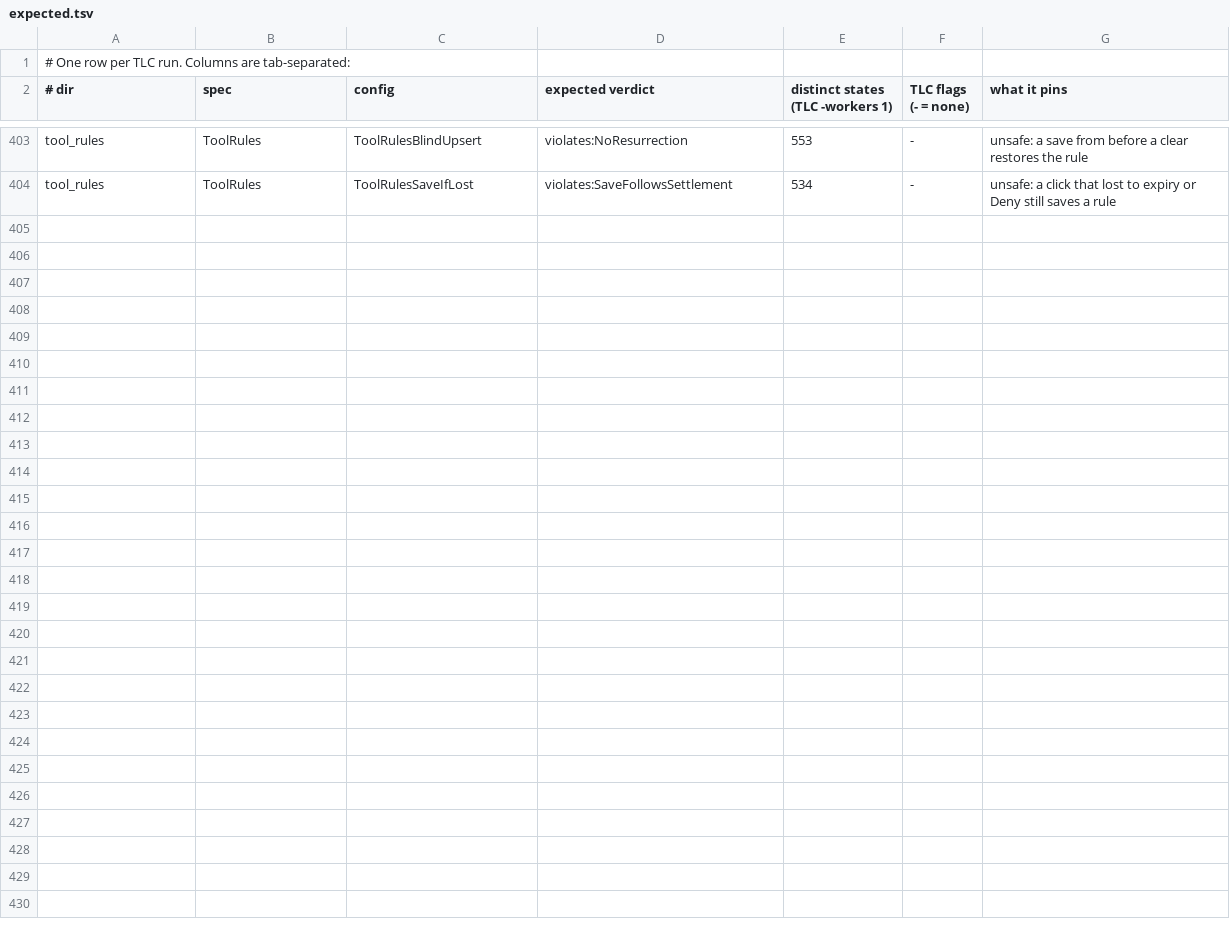
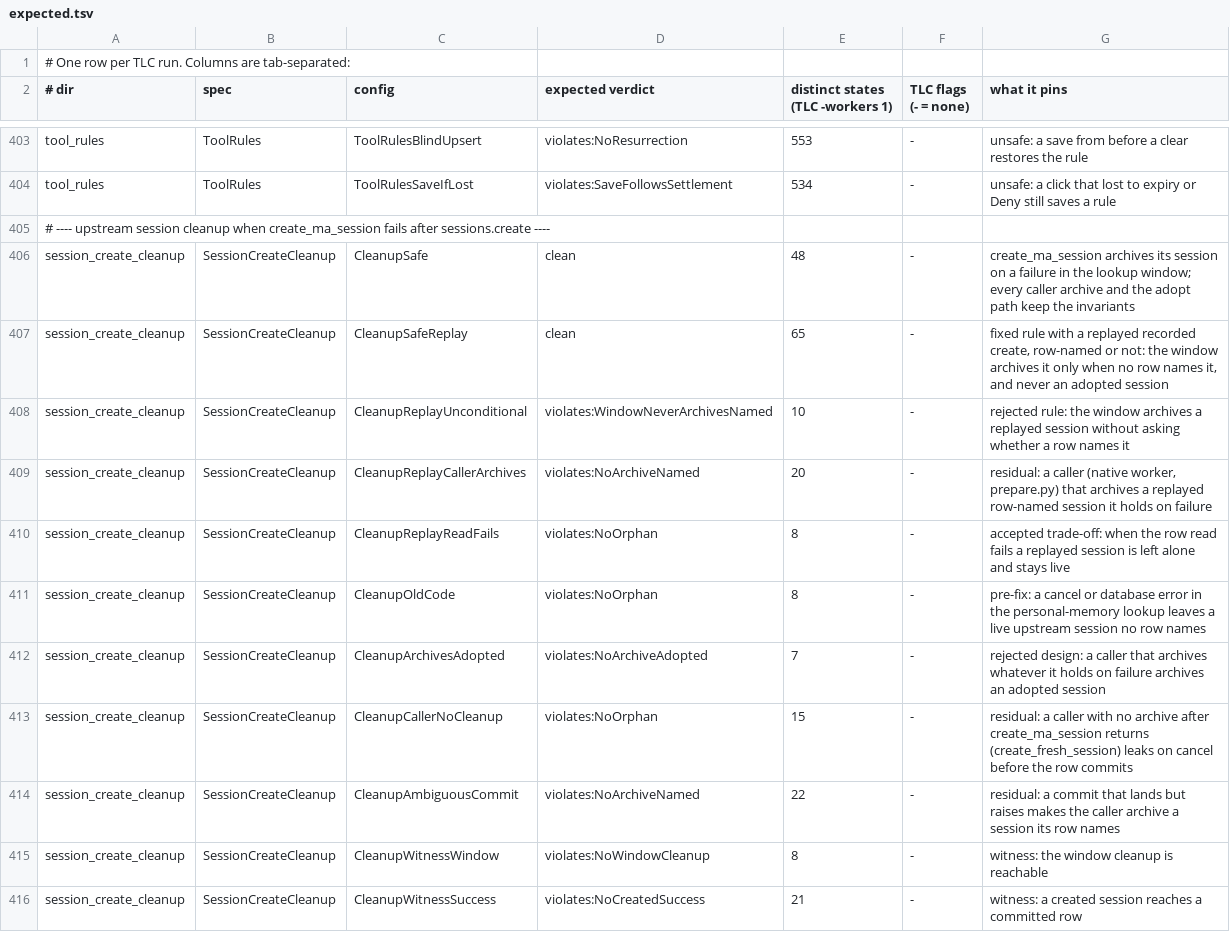
Before and after one commit to Nitjsefnie-OSC/daimon, a TSV file: formal/expected.tsv, drawn as a sheet; only a part is shown, gaps mark what is left out; the diff names each change by its address in the sheet, - before the commit and + after, or states it on an @@ line.

Commit message:
fix(turn): archive the upstream session when create_ma_session fails after creating it (#1189)
* fix(turn): archive the upstream session when create_ma_session fails after creating it

* fix(turn): keep a replayed session a committed row names when create cleanup runs

```diff
--- a/formal/expected.tsv
+++ b/formal/expected.tsv
+row 405: # ---- upstream session cleanup when create_ma_session fails after sessions.create ----
+row 406: session_create_cleanup | SessionCreateCleanup | CleanupSafe | clean | 48 | - | create_ma_session archives its session on a failure in the lookup window; every caller archive and the adopt path keep the invariants
+row 407: session_create_cleanup | SessionCreateCleanup | CleanupSafeReplay | clean | 65 | - | fixed rule with a replayed recorded create, row-named or not: the window archives it only when no row names it, and never an adopted session
+row 408: session_create_cleanup | SessionCreateCleanup | CleanupReplayUnconditional | violates:WindowNeverArchivesNamed | 10 | - | rejected rule: the window archives a replayed session without asking whether a row names it
+row 409: session_create_cleanup | SessionCreateCleanup | CleanupReplayCallerArchives | violates:NoArchiveNamed | 20 | - | residual: a caller (native worker, prepare.py) that archives a replayed row-named session it holds on failure
+row 410: session_create_cleanup | SessionCreateCleanup | CleanupReplayReadFails | violates:NoOrphan | 8 | - | accepted trade-off: when the row read fails a replayed session is left alone and stays live
+row 411: session_create_cleanup | SessionCreateCleanup | CleanupOldCode | violates:NoOrphan | 8 | - | pre-fix: a cancel or database error in the personal-memory lookup leaves a live upstream session no row names
+row 412: session_create_cleanup | SessionCreateCleanup | CleanupArchivesAdopted | violates:NoArchiveAdopted | 7 | - | rejected design: a caller that archives whatever it holds on failure archives an adopted session
+row 413: session_create_cleanup | SessionCreateCleanup | CleanupCallerNoCleanup | violates:NoOrphan | 15 | - | residual: a caller with no archive after create_ma_session returns (create_fresh_session) leaks on cancel before the row commits
+row 414: session_create_cleanup | SessionCreateCleanup | CleanupAmbiguousCommit | violates:NoArchiveNamed | 22 | - | residual: a commit that lands but raises makes the caller archive a session its row names
+row 415: session_create_cleanup | SessionCreateCleanup | CleanupWitnessWindow | violates:NoWindowCleanup | 8 | - | witness: the window cleanup is reachable
+row 416: session_create_cleanup | SessionCreateCleanup | CleanupWitnessSuccess | violates:NoCreatedSuccess | 21 | - | witness: a created session reaches a committed row
```
Also changed, not shown: 17 other files.
